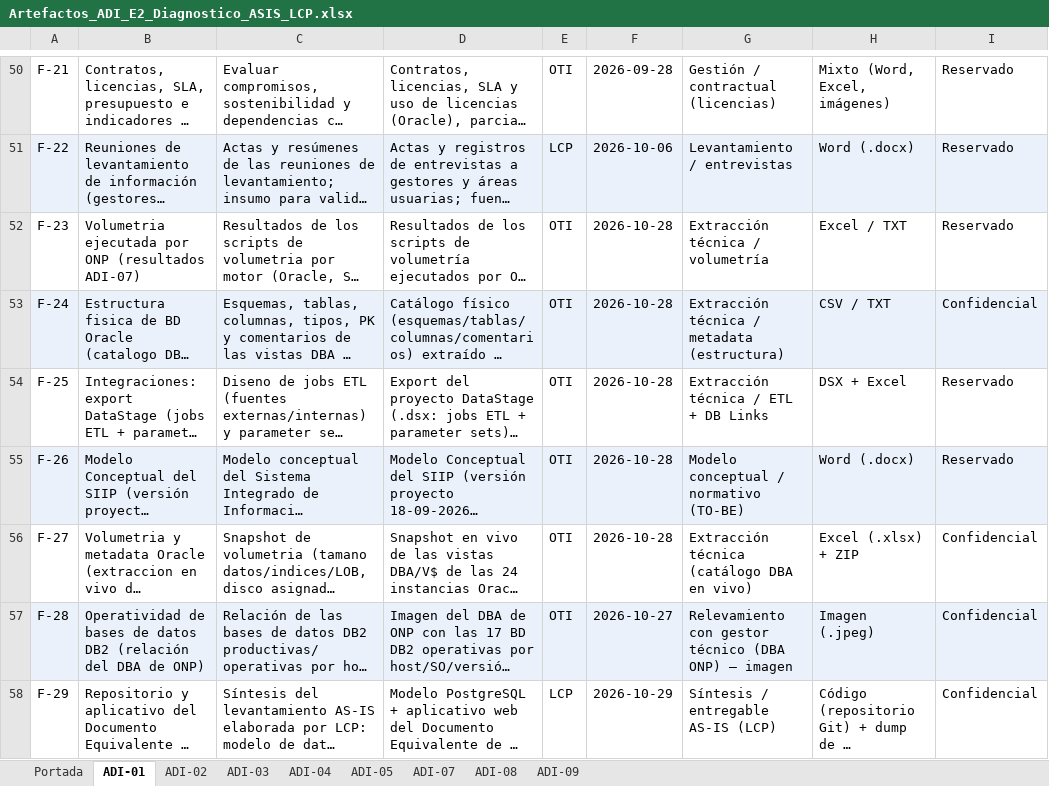
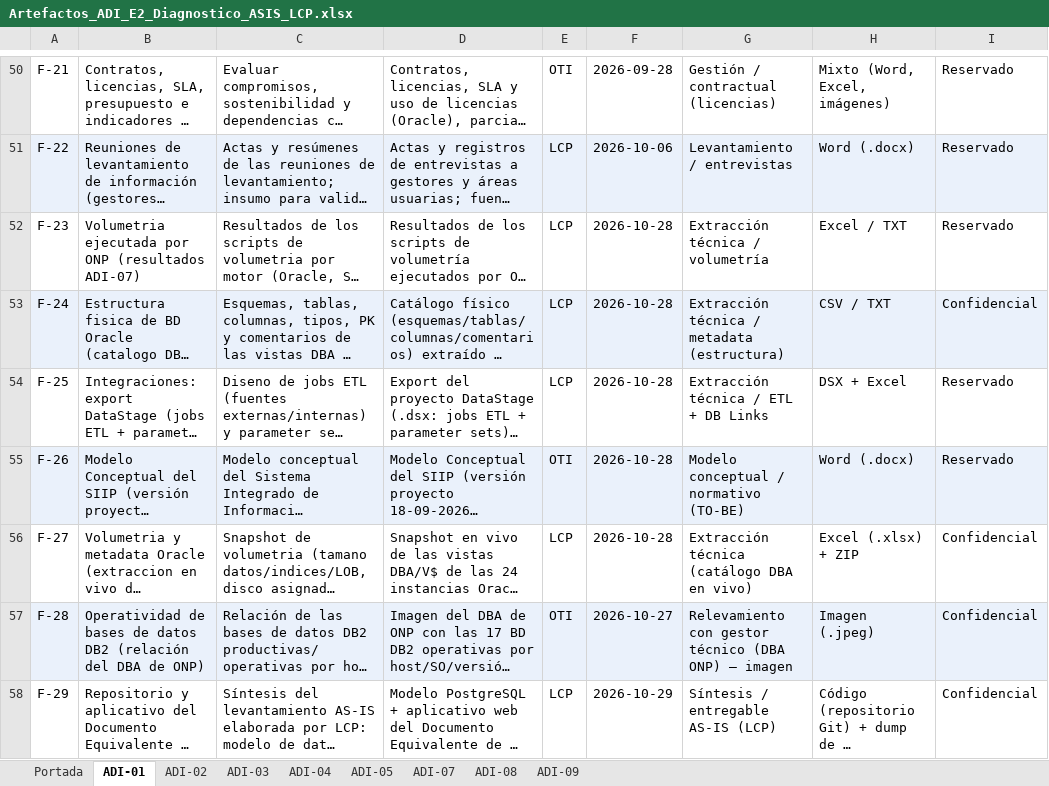
Before and after one commit to bienheladas/bdi_onp, an Excel workbook: client/public/artefactos/Artefactos_ADI_E2_Diagnostico_ASIS_LCP.xlsx, sheet ADI-01, drawn as a sheet; only a part is shown, gaps mark what is left out; long unchanged cells end in …; values as stored, in another font and other column widths than the file's, no borders; the diff names each change by its address in the sheet, - before the commit and + after, or states it on an @@ line.

```diff
--- a/client/public/artefactos/Artefactos_ADI_E2_Diagnostico_ASIS_LCP.xlsx (sheet ADI-01)
+++ b/client/public/artefactos/Artefactos_ADI_E2_Diagnostico_ASIS_LCP.xlsx (sheet ADI-01)
-E52:E54: OTI
+E52:E54: LCP
-E56: OTI
+E56: LCP
```
